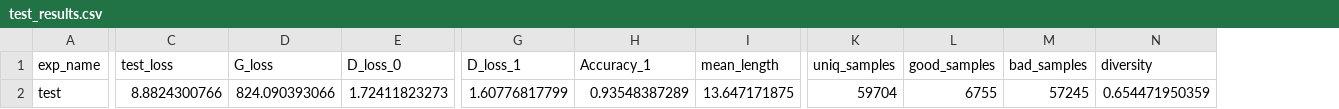
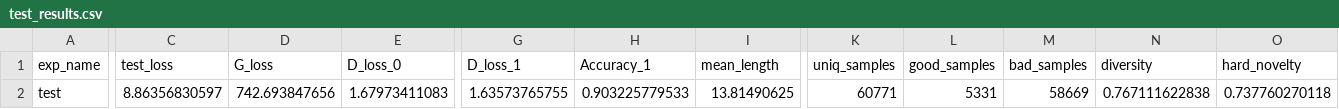
Before and after one commit to gablg1/ORGAN, a CSV file: models/ObjectiveGAN/test_results.csv, drawn as a sheet; only a part is shown, gaps mark what is left out; the diff covers the shown part only; the diff names each change by its address in the sheet, - before the commit and + after, or states it on an @@ line.

```diff
--- a/models/ObjectiveGAN/test_results.csv
+++ b/models/ObjectiveGAN/test_results.csv
+column O (hard_novelty), row 2: 0.737760270118
-C2 (test_loss): 8.8824300766
+C2 (test_loss): 8.86356830597
-D2 (G_loss): 824.090393066
+D2 (G_loss): 742.693847656
-E2 (D_loss_0): 1.72411823273
+E2 (D_loss_0): 1.67973411083
-G2 (D_loss_1): 1.60776817799
+G2 (D_loss_1): 1.63573765755
-H2 (Accuracy_1): 0.93548387289
+H2 (Accuracy_1): 0.903225779533
-I2 (mean_length): 13.647171875
+I2 (mean_length): 13.81490625
-K2 (uniq_samples): 59704
+K2 (uniq_samples): 60771
-L2 (good_samples): 6755
+L2 (good_samples): 5331
-M2 (bad_samples): 57245
+M2 (bad_samples): 58669
-N2 (diversity): 0.654471950359
+N2 (diversity): 0.767111622838
```
Also changed, not shown: 1 edited cell elsewhere in this file, 10 other files.
